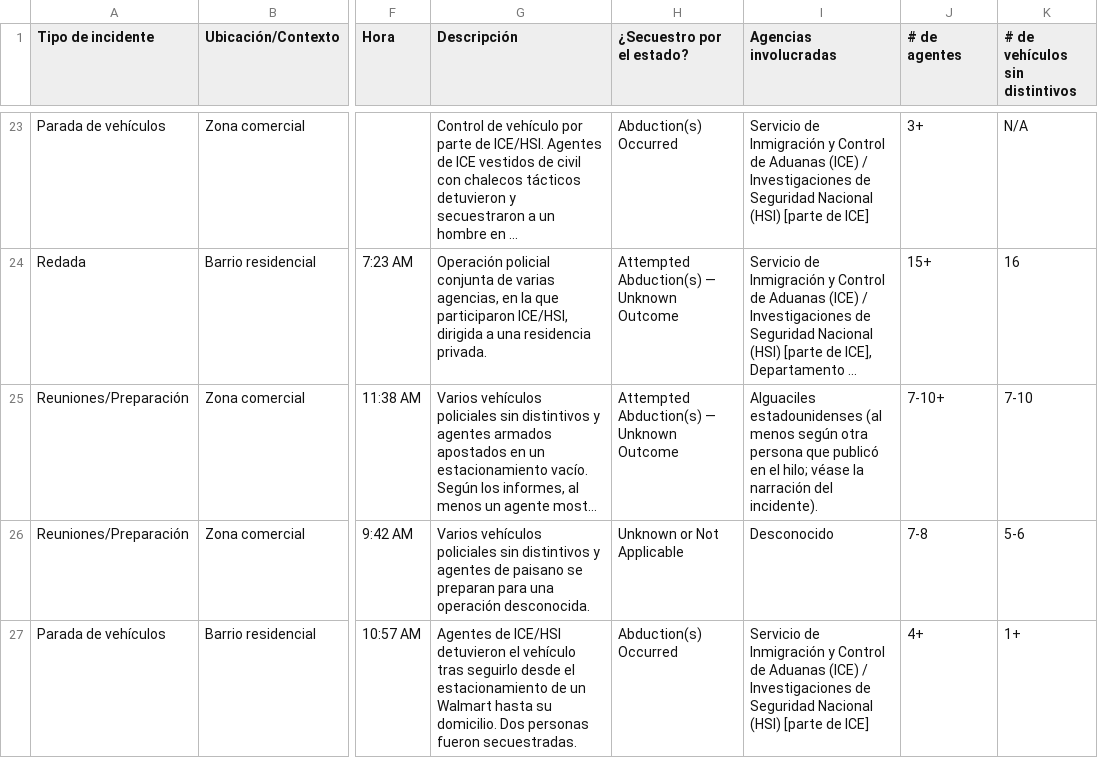
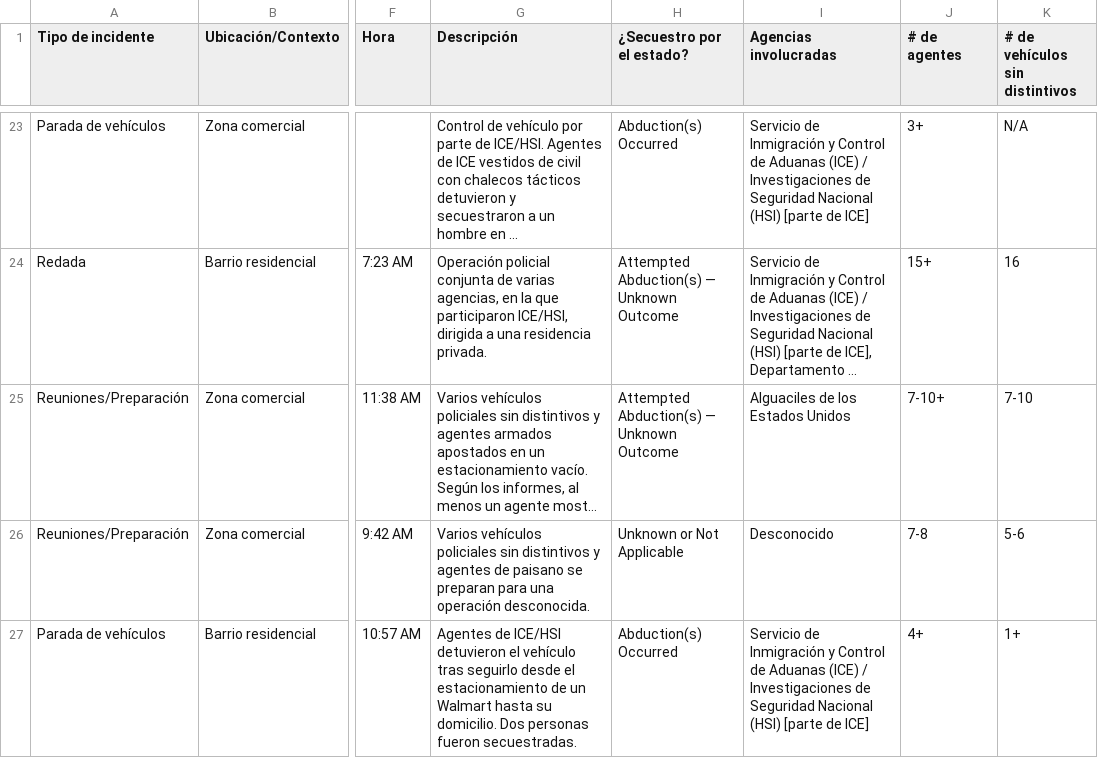
Before and after one commit to duganmeyer/Migra-Map-Data, a CSV file: data_spanish.csv, drawn as a sheet; only a part is shown, gaps mark what is left out; long unchanged cells end in …; the diff names each change by its address in the sheet, - before the commit and + after, or states it on an @@ line.

```diff
--- a/data_spanish.csv
+++ b/data_spanish.csv
-I25 (Agencias involucradas): Alguaciles estadounidenses (al menos según otra persona que publicó en el hilo; véase la narración del incidente).
+I25 (Agencias involucradas): Alguaciles de los Estados Unidos
```
